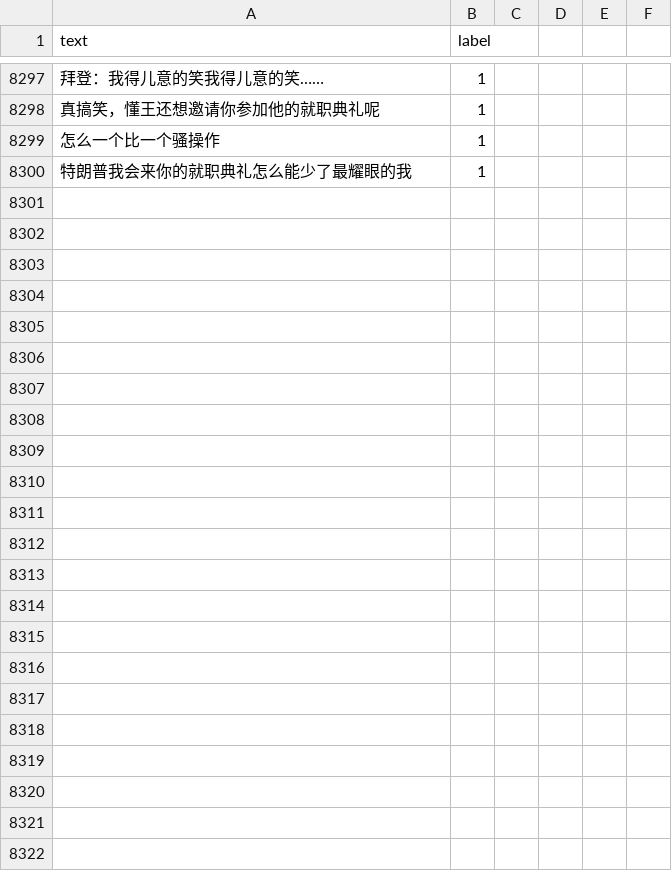
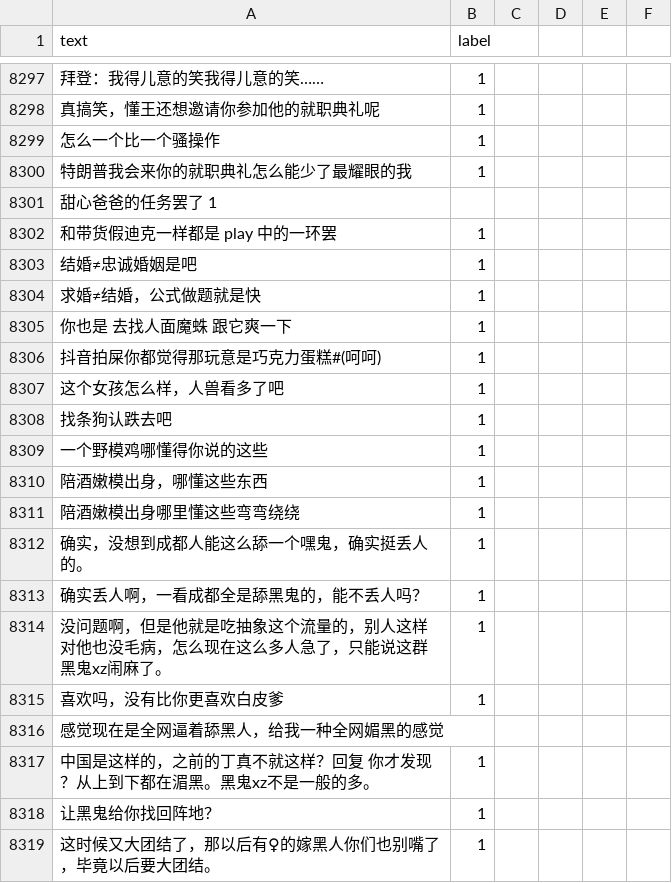
Before and after one commit to aurshine/ark, a CSV file: ark/data/DATASET/all_data/tie-ba.csv, drawn as a sheet; only a part is shown, gaps mark what is left out; the diff covers the shown part only; the diff names each change by its address in the sheet, - before the commit and + after, or states it on an @@ line.

```diff
--- a/ark/data/DATASET/all_data/tie-ba.csv
+++ b/ark/data/DATASET/all_data/tie-ba.csv
+row 8301: 甜心爸爸的任务罢了 1
+row 8302: 和带货假迪克一样都是 play 中的一环罢 | 1
+row 8303: 结婚≠忠诚婚姻是吧 | 1
+row 8304: 求婚≠结婚，公式做题就是快 | 1
+row 8305: 你也是 去找人面魔蛛 跟它爽一下 | 1
+row 8306: 抖音拍屎你都觉得那玩意是巧克力蛋糕#(呵呵) | 1
+row 8307: 这个女孩怎么样，人兽看多了吧 | 1
+row 8308: 找条狗认跌去吧 | 1
+row 8309: 一个野模鸡哪懂得你说的这些 | 1
+row 8310: 陪酒嫩模出身，哪懂这些东西 | 1
+row 8311: 陪酒嫩模出身哪里懂这些弯弯绕绕 | 1
+row 8312: 确实，没想到成都人能这么舔一个嘿鬼，确实挺丢人的。 | 1
+row 8313: 确实丢人啊，一看成都全是舔黑鬼的，能不丢人吗？ | 1
+row 8314: 没问题啊，但是他就是吃抽象这个流量的，别人这样对他也没毛病，怎么现在这么多人急了，只能说这群黑鬼xz闹麻了。 | 1
+row 8315: 喜欢吗，没有比你更喜欢白皮爹 | 1
+row 8316: 感觉现在是全网逼着舔黑人，给我一种全网媚黑的感觉
+row 8317: 中国是这样的，之前的丁真不就这样？回复 你才发现？从上到下都在湄黑。黑鬼xz不是一般的多。 | 1
+row 8318: 让黑鬼给你找回阵地？ | 1
+row 8319: 这时候又大团结了，那以后有♀的嫁黑人你们也别嘴了，毕竟以后要大团结。 | 1
```
Also changed, not shown: 56 added rows and 5 removed rows elsewhere in this file, 2 other files.
